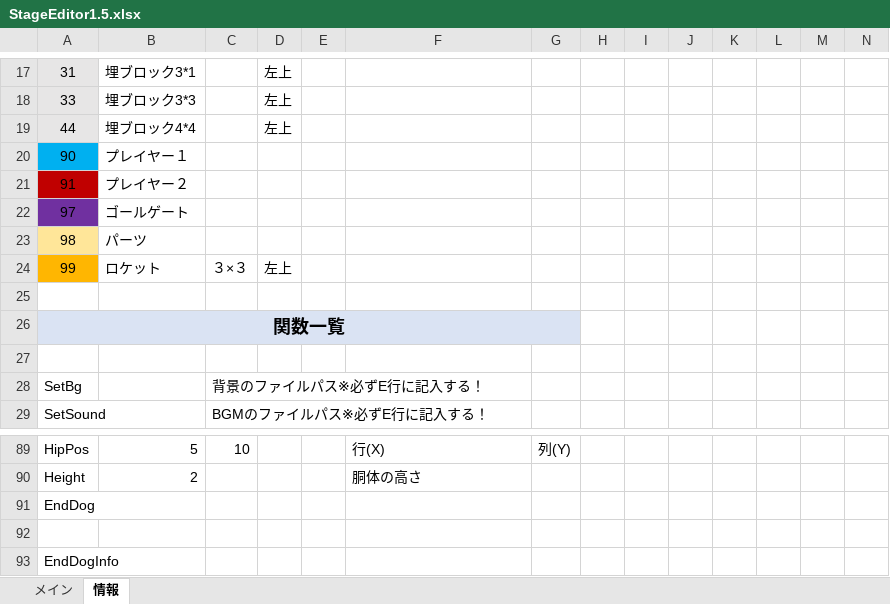
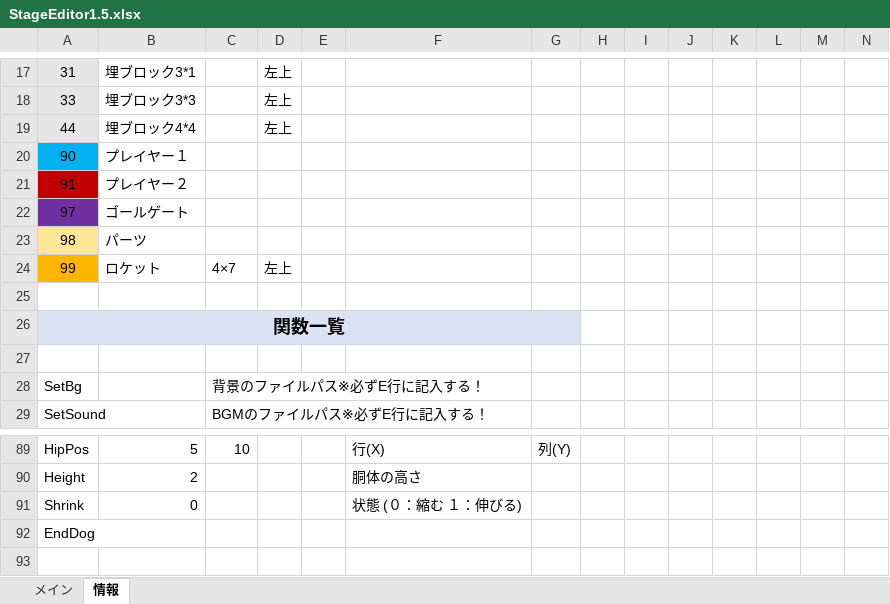
Before and after one commit to keisuke0211/cos-mos, an Excel workbook: data/GAMEDATA/STAGE/StageEditor1.5.xlsx, sheet 情報, drawn as a sheet; only a part is shown, gaps mark what is left out; the shorter side is filled out with more unchanged rows; values as stored, in another font and other column widths than the file's, no borders; rows hold the shown columns only; the diff names each change by its address in the sheet, - before the commit and + after, or states it on an @@ line.

```diff
--- a/data/GAMEDATA/STAGE/StageEditor1.5.xlsx (sheet 情報)
+++ b/data/GAMEDATA/STAGE/StageEditor1.5.xlsx (sheet 情報)
-C24: ３×３
+C24: 4×7
+row 91: Shrink | 0 |  |  |  | 状態 (０：縮む １：伸びる)
```
Also changed, not shown: sheet メイン, formulas that keep their value, 1 other file.
